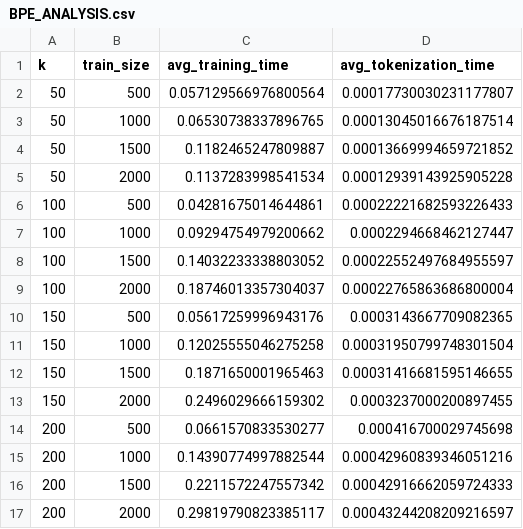
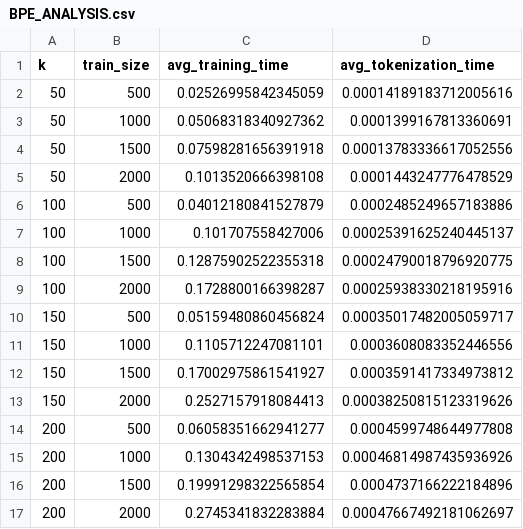
Before and after one commit to IrmaGeo/-BPE-tokenizer, a CSV file: BPE_ANALYSIS.csv, drawn as a sheet.

```diff
--- a/BPE_ANALYSIS.csv
+++ b/BPE_ANALYSIS.csv
@@ -1,17 +1,17 @@
 k,train_size,avg_training_time,avg_tokenization_time
-50,500,0.057129566976800564,0.00017730030231177807
-50,1000,0.06530738337896765,0.00013045016676187514
-50,1500,0.1182465247809887,0.00013669994659721852
-50,2000,0.1137283998541534,0.00012939143925905228
-100,500,0.04281675014644861,0.00022221682593226433
-100,1000,0.09294754979200662,0.0002294668462127447
-100,1500,0.14032233338803052,0.00022552497684955597
-100,2000,0.18746013357304037,0.00022765863686800004
-150,500,0.05617259996943176,0.0003143667709082365
-150,1000,0.12025555046275258,0.00031950799748301504
-150,1500,0.1871650001965463,0.00031416681595146655
-150,2000,0.2496029666159302,0.0003237000200897455
-200,500,0.0661570833530277,0.000416700029745698
-200,1000,0.14390774997882544,0.00042960839346051216
-200,1500,0.2211572247557342,0.00042916662059724333
-200,2000,0.29819790823385117,0.00043244208209216597
+50,500,0.02526995842345059,0.00014189183712005616
+50,1000,0.05068318340927362,0.0001399167813360691
+50,1500,0.07598281656391918,0.00013783336617052556
+50,2000,0.1013520666398108,0.0001443247776478529
+100,500,0.04012180841527879,0.0002485249657183886
+100,1000,0.101707558427006,0.00025391625240445137
+100,1500,0.12875902522355318,0.00024790018796920775
+100,2000,0.1728800166398287,0.00025938330218195916
+150,500,0.05159480860456824,0.00035017482005059717
+150,1000,0.1105712247081101,0.0003608083352446556
+150,1500,0.17002975861541927,0.0003591417334973812
+150,2000,0.2527157918084413,0.00038250815123319626
+200,500,0.06058351662941277,0.0004599748644977808
+200,1000,0.1304342498537153,0.00046814987435936926
+200,1500,0.19991298322565854,0.0004737166222184896
+200,2000,0.2745341832283884,0.00047667492181062697
```
Also changed, not shown: 8 other files.
